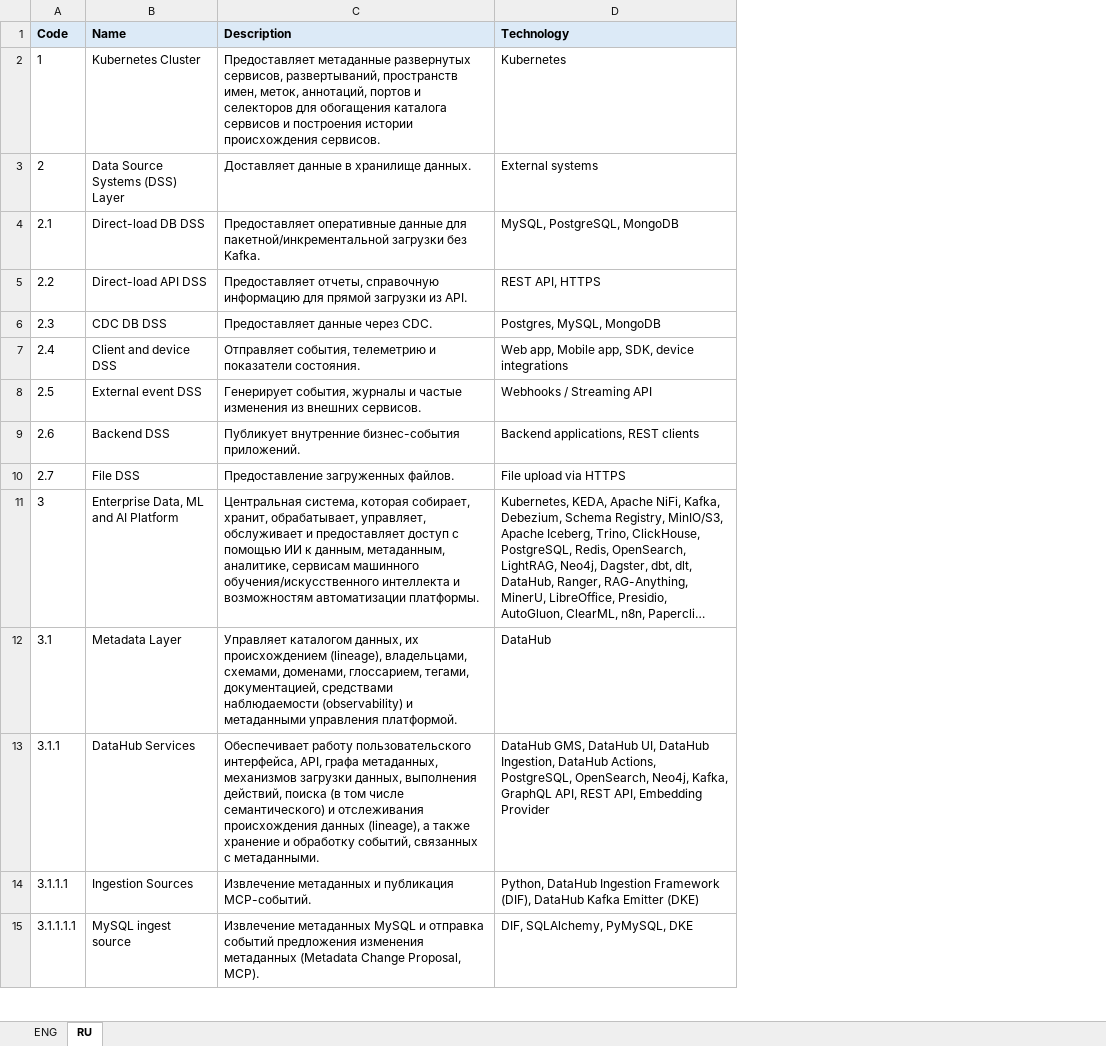
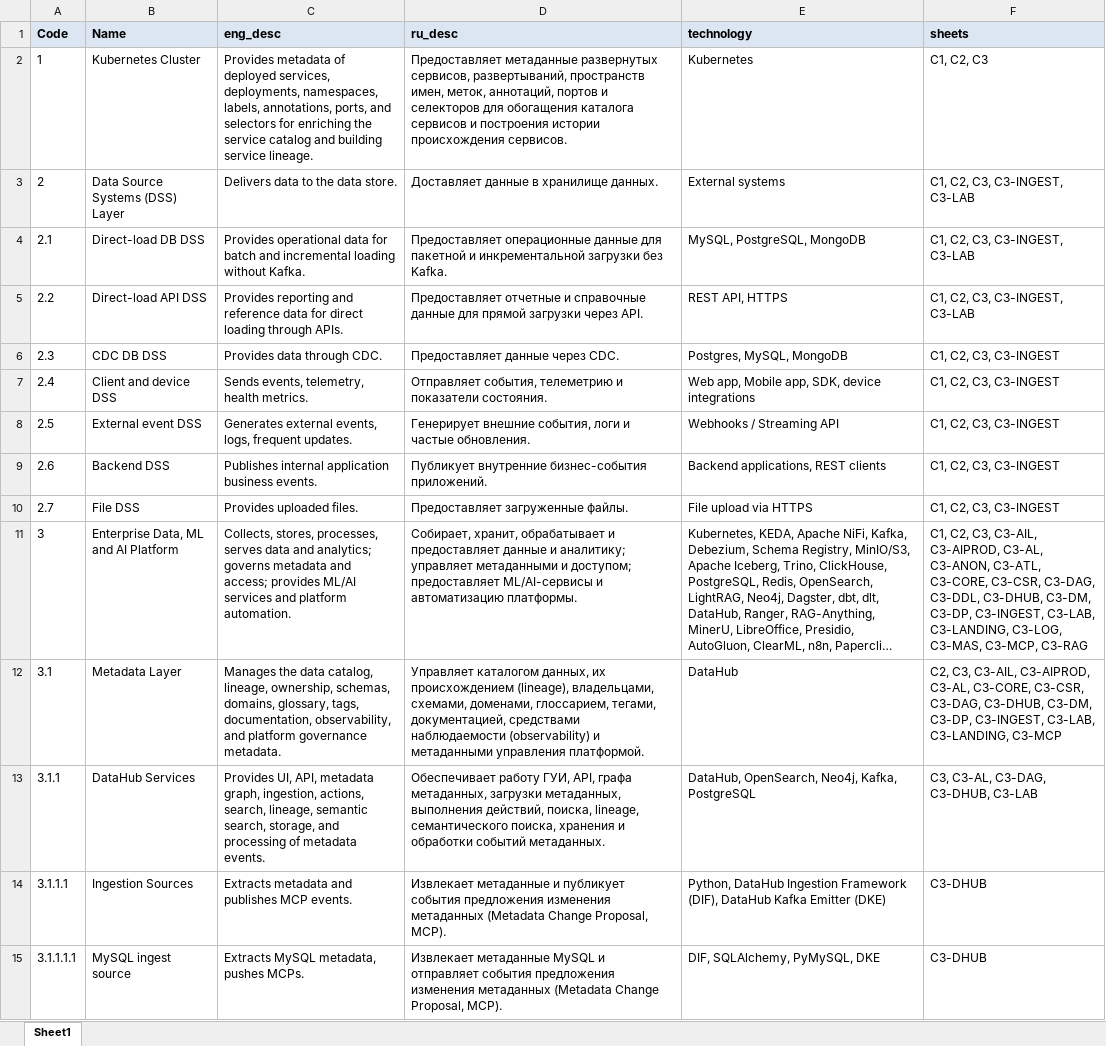
Before and after one commit to sazontov/portfolio, an Excel workbook: Architecture_Objects.xlsx, sheet Sheet1, drawn as a sheet; only a part is shown; long unchanged cells end in …; values as stored, in another font and other column widths than the file's, no borders; addresses are those after the commit; the diff covers the shown part only; the diff names each change by its address in the sheet, - before the commit and + after, or states it on an @@ line.

Commit message:
Add files via upload

```diff
--- a/Architecture_Objects.xlsx (sheet Sheet1)
+++ b/Architecture_Objects.xlsx (sheet Sheet1)
-sheet tab: RU
+sheet tab: Sheet1
-sheet tab: ENG
+column C (eng_desc), rows 2-15: Provides metadata of deployed services, deployments, namespaces, labels, annotations, ports, and selectors for enriching the service catalog and building service lineage. | Delivers data to the data store. | Provides operational data for batch and incremental loading without Kafka. | Provides reporting and reference data for direct loading through APIs. | Provides data through CDC. | Sends events, telemetry, health metrics. | Generates external events, logs, frequent updates. | Publishes internal application business events. | Provides uploaded files. | Collects, stores, processes, serves data and analytics; governs metadata and access; provides ML/AI services and platform automation. | Manages the data catalog, lineage, ownership, schemas, domains, glossary, tags, documentation, observability, and platform governance metadata. | Provides UI, API, metadata graph, ingestion, actions, search, lineage, semantic search, storage, and processing of metadata events. | Extracts metadata and publishes MCP events. | Extracts MySQL metadata, pushes MCPs.
+column F (sheets), rows 2-15: C1, C2, C3 | C1, C2, C3, C3-INGEST, C3-LAB | C1, C2, C3, C3-INGEST, C3-LAB | C1, C2, C3, C3-INGEST, C3-LAB | C1, C2, C3, C3-INGEST | C1, C2, C3, C3-INGEST | C1, C2, C3, C3-INGEST | C1, C2, C3, C3-INGEST | C1, C2, C3, C3-INGEST | C1, C2, C3, C3-AIL, C3-AIPROD, C3-AL, C3-ANON, C3-ATL, C3-CORE, C3-CSR, C3-DAG, C3-DDL, C3-DHUB, C3-DM, C3-DP, C3-INGEST, C3-LAB, C3-LANDING, C3-LOG, C3-MAS, C3-MCP, C3-RAG | C2, C3, C3-AIL, C3-AIPROD, C3-AL, C3-CORE, C3-CSR, C3-DAG, C3-DHUB, C3-DM, C3-DP, C3-INGEST, C3-LAB, C3-LANDING, C3-MCP | C3, C3-AL, C3-DAG, C3-DHUB, C3-LAB | C3-DHUB | C3-DHUB
-D1: Description
+D1: ru_desc
-E1: Technology
+E1: technology
-D4 (ru_desc): Предоставляет оперативные данные для пакетной/инкрементальной загрузки без…
+D4 (ru_desc): Предоставляет операционные данные для пакетной и инкрементальной загрузки без…
-D5 (ru_desc): Предоставляет отчеты, справочную информацию для прямой загрузки из API.
+D5 (ru_desc): Предоставляет отчетные и справочные данные для прямой загрузки через API.
-D8 (ru_desc): Генерирует события, журналы и частые изменения из внешних сервисов.
+D8 (ru_desc): Генерирует внешние события, логи и частые обновления.
-D10 (ru_desc): Предоставление загруженных файлов.
+D10 (ru_desc): Предоставляет загруженные файлы.
-D11 (ru_desc): Центральная система, которая собирает, хранит, обрабатывает, управляет, обслуживает и предоставляет доступ с помощью ИИ к данным, метаданным, аналитике, сервисам машинного обучения/искусственного интеллекта и возможностям автоматизации платформы.
+D11 (ru_desc): Собирает, хранит, обрабатывает и предоставляет данные и аналитику; управляет метаданными и доступом; предоставляет ML/AI-сервисы и автоматизацию платформы.
-D13 (ru_desc): Обеспечивает работу пользовательского интерфейса, API, графа метаданных, механизмов загрузки данных, выполнения действий, поиска (в том числе семантического) и отслеживания происхождения данных (lineage), а также хранение и обработку событий, связанных с метаданными.
+D13 (ru_desc): Обеспечивает работу ГУИ, API, графа метаданных, загрузки метаданных, выполнения действий, поиска, lineage, семантического поиска, хранения и обработки событий метаданных.
-E13 (technology): DataHub GMS, DataHub UI, DataHub Ingestion, DataHub Actions, PostgreSQL, OpenSearch, Neo4j, Kafka, GraphQL API, REST API, Embedding Provider
+E13 (technology): DataHub, OpenSearch, Neo4j, Kafka, PostgreSQL
-D14 (ru_desc): Извлечение метаданных и публикация MCP-событий.
+D14 (ru_desc): Извлекает метаданные и публикует события предложения изменения метаданных (Metadata Change Proposal, MCP).
-D15 (ru_desc): Извлечение метаданных MySQL и отправка событий предложения изменения…
+D15 (ru_desc): Извлекает метаданные MySQL и отправляет события предложения изменения…
```
Also changed, not shown: 114 edited cells elsewhere in this sheet.
